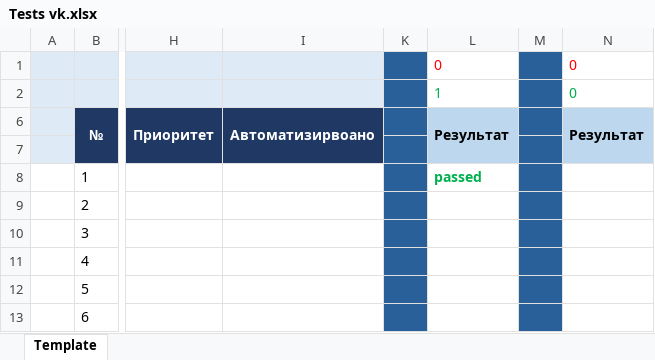
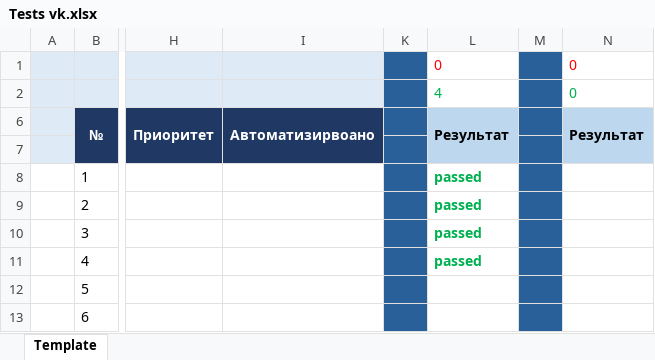
Before and after one commit to eszubekhina/vkontakte-tests, an Excel workbook: Tests vk.xlsx, sheet Template, drawn as a sheet; only a part is shown, gaps mark what is left out; values as stored, in another font and other column widths than the file's, no borders; the diff names each change by its address in the sheet, - before the commit and + after, or states it on an @@ line.

Commit message:
I ran 4 tests
I ran 4 tests: 4 tests were launched, all tests passed

```diff
--- a/Tests vk.xlsx (sheet Template)
+++ b/Tests vk.xlsx (sheet Template)
-L2: 1
+L2: 4
-L9:L11: (empty)
+L9:L11: passed
```
